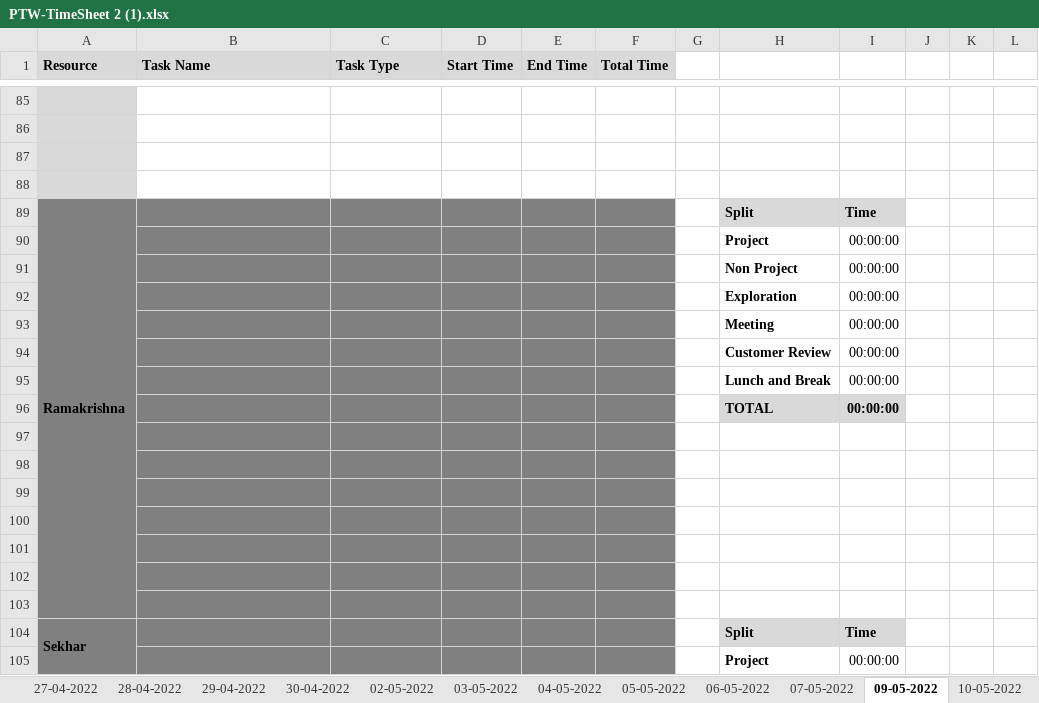
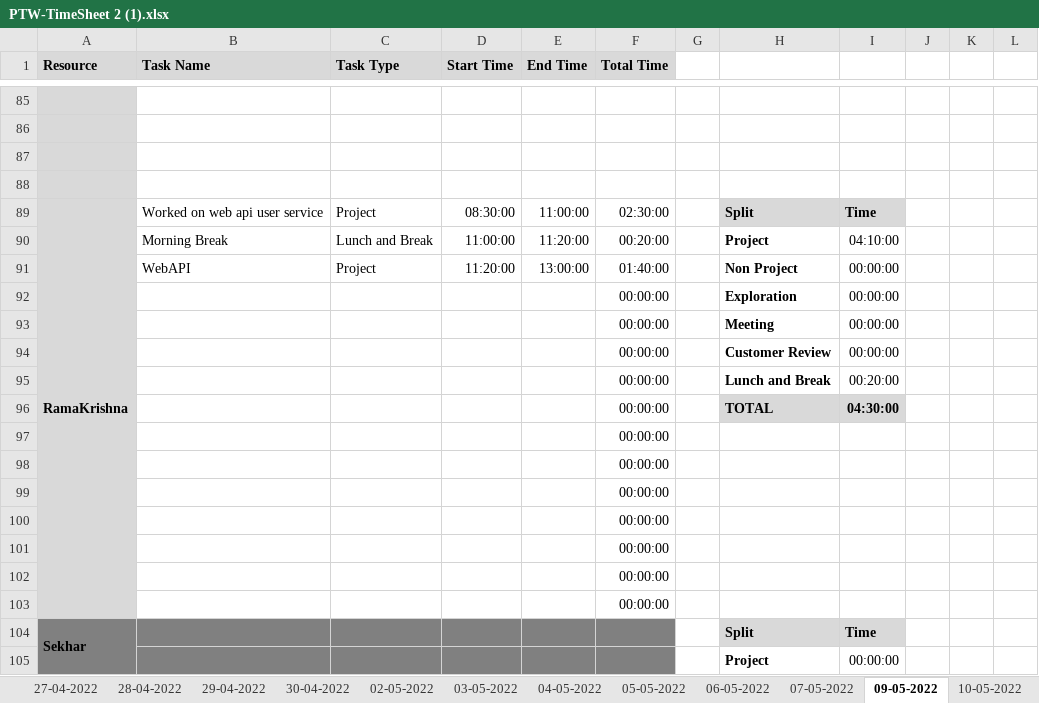
Before and after one commit to AspireTeamGenesis/Profile_Management, an Excel workbook: Process/Timesheet/PTW-TimeSheet 2 (1).xlsx, sheet 09-05-2022, drawn as a sheet; only a part is shown, gaps mark what is left out; values as stored, in another font and other column widths than the file's, no borders; conditional formats not drawn; removed rows and columns are numbered as before the commit, all else as after; rows hold the shown columns only; the diff names each change by its address in the sheet, - before the commit and + after, or states it on an @@ line.

```diff
--- a/Process/Timesheet/PTW-TimeSheet 2 (1).xlsx (sheet 09-05-2022)
+++ b/Process/Timesheet/PTW-TimeSheet 2 (1).xlsx (sheet 09-05-2022)
-row 89: Ramakrishna |  |  |  |  |  |  | Split | Time
-row 90:  |  |  |  |  |  |  | Project | 00:00:00
-row 91:  |  |  |  |  |  |  | Non Project | 00:00:00
+row 89: RamaKrishna | Worked on web api user service | Project | 08:30:00 | 11:00:00 | 02:30:00 |  | Split | Time
+row 90:  | Morning Break | Lunch and Break | 11:00:00 | 11:20:00 | 00:20:00 |  | Project | 04:10:00
+row 91:  | WebAPI | Project | 11:20:00 | 13:00:00 | 01:40:00 |  | Non Project | 00:00:00
-A92:A95 fill: #808080
+A92:A95 fill: #D9D9D9
-B92:F95 fill: #808080
+B92:F95 fill: none
-F92:F95 (Total Time): (empty)
+F92:F95 (Total Time): 00:00:00
-I95: 00:00:00
+I95: 00:20:00
-row 96:  |  |  |  |  |  |  | TOTAL | 00:00:00
-A96:A102 fill: #808080
+A96:A102 fill: #D9D9D9
-B96:F102 fill: #808080
+B96:F102 fill: none
-row 96: (empty)
+row 96:  |  |  |  |  | 00:00:00 |  | TOTAL | 04:30:00
-H96:I96 fill: none
+H96:I96 fill: #D9D9D9
-F97:F102 (Total Time): (empty)
+F97:F102 (Total Time): 00:00:00
+row 103:  |  |  |  |  | 00:00:00
```
Also changed, not shown: sheet 10-05-2022.
